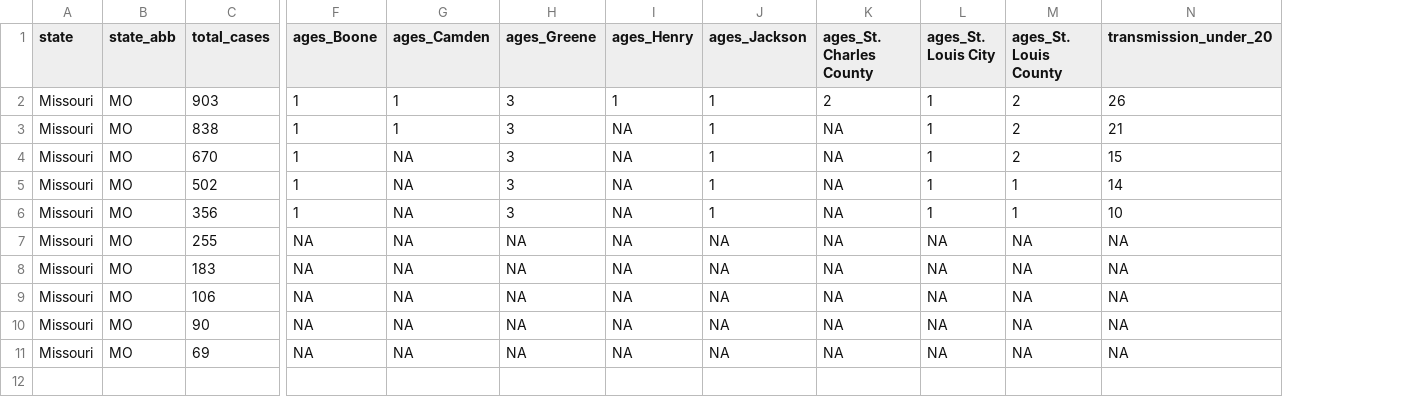
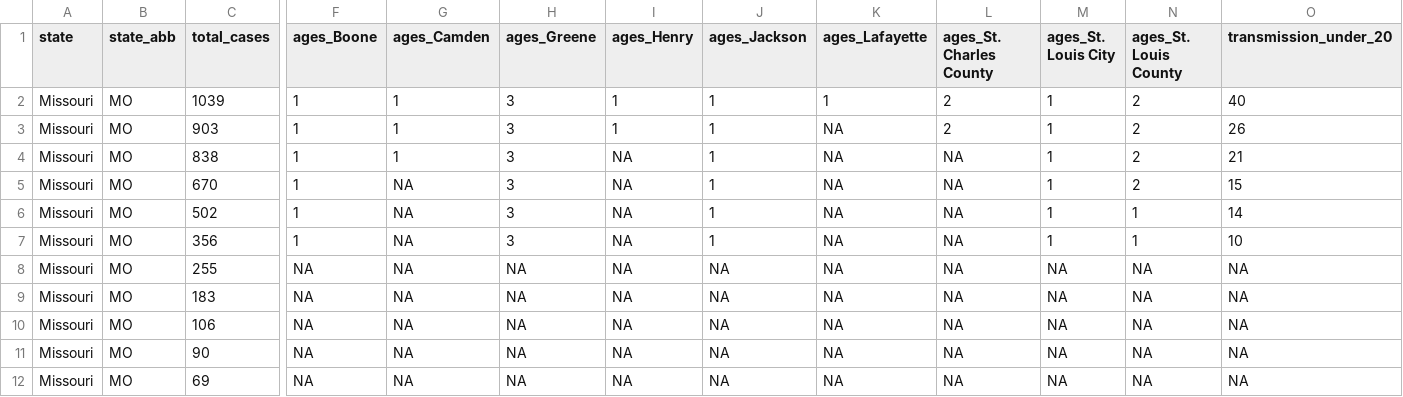
Before and after one commit to mkearney/covid-19-missouri, a CSV file: data/mo-total.csv, drawn as a sheet; only a part is shown, gaps mark what is left out; addresses are those after the commit; rows hold the shown columns only; the diff names each change by its address in the sheet, - before the commit and + after, or states it on an @@ line.

```diff
--- a/data/mo-total.csv
+++ b/data/mo-total.csv
+column K (ages_Lafayette), rows 3-12: all NA
+row 2: Missouri | MO | 1039 | 1 | 1 | 3 | 1 | 1 | 1 | 2 | 1 | 2 | 40
```
Also changed, not shown: data/mo-county.csv, 2 other files.
